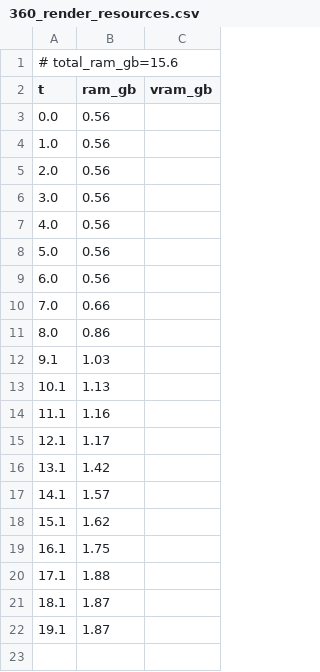
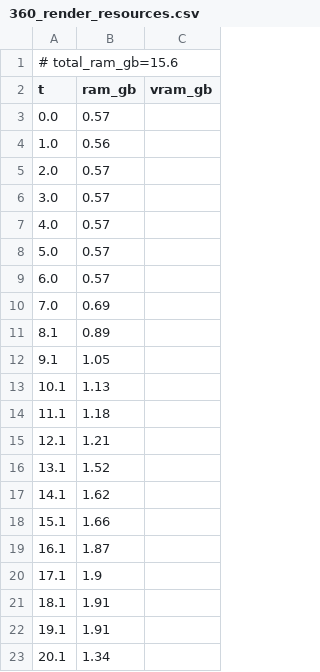
Before and after one commit to PozzettiAndrea/ComfyUI-PanoPack, a CSV file: dev/linux-cpu/logs/360_render_resources.csv, drawn as a sheet.

Commit message:
Update dev/linux-cpu

```diff
--- a/dev/linux-cpu/logs/360_render_resources.csv
+++ b/dev/linux-cpu/logs/360_render_resources.csv
@@ -2,21 +2,22 @@
 t,ram_gb,vram_gb
-0.0,0.56,
+0.0,0.57,
 1.0,0.56,
-2.0,0.56,
-3.0,0.56,
-4.0,0.56,
-5.0,0.56,
-6.0,0.56,
-7.0,0.66,
-8.0,0.86,
-9.1,1.03,
+2.0,0.57,
+3.0,0.57,
+4.0,0.57,
+5.0,0.57,
+6.0,0.57,
+7.0,0.69,
+8.1,0.89,
+9.1,1.05,
 10.1,1.13,
-11.1,1.16,
-12.1,1.17,
-13.1,1.42,
-14.1,1.57,
-15.1,1.62,
-16.1,1.75,
-17.1,1.88,
-18.1,1.87,
-19.1,1.87,
+11.1,1.18,
+12.1,1.21,
+13.1,1.52,
+14.1,1.62,
+15.1,1.66,
+16.1,1.87,
+17.1,1.9,
+18.1,1.91,
+19.1,1.91,
+20.1,1.34,
```
Also changed, not shown: 50 other files.
